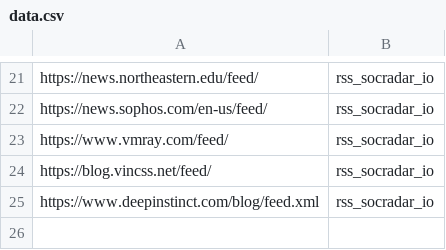
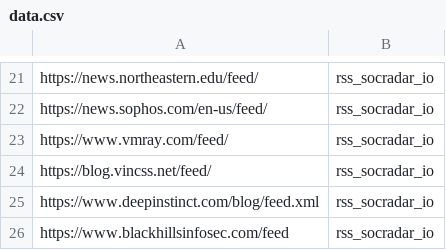
Before and after one commit to M0nsterC4t/cyber_rss, a CSV file: cyber_rss/data.csv, drawn as a sheet; only a part is shown, gaps mark what is left out.

Commit message:
Update data.csv

```diff
--- a/cyber_rss/data.csv
+++ b/cyber_rss/data.csv
@@ -25 +25,2 @@ https://blog.vincss.net/feed/,rss_socradar_io
 https://www.deepinstinct.com/blog/feed.xml,rss_socradar_io
+https://www.blackhillsinfosec.com/feed,rss_socradar_io
```
